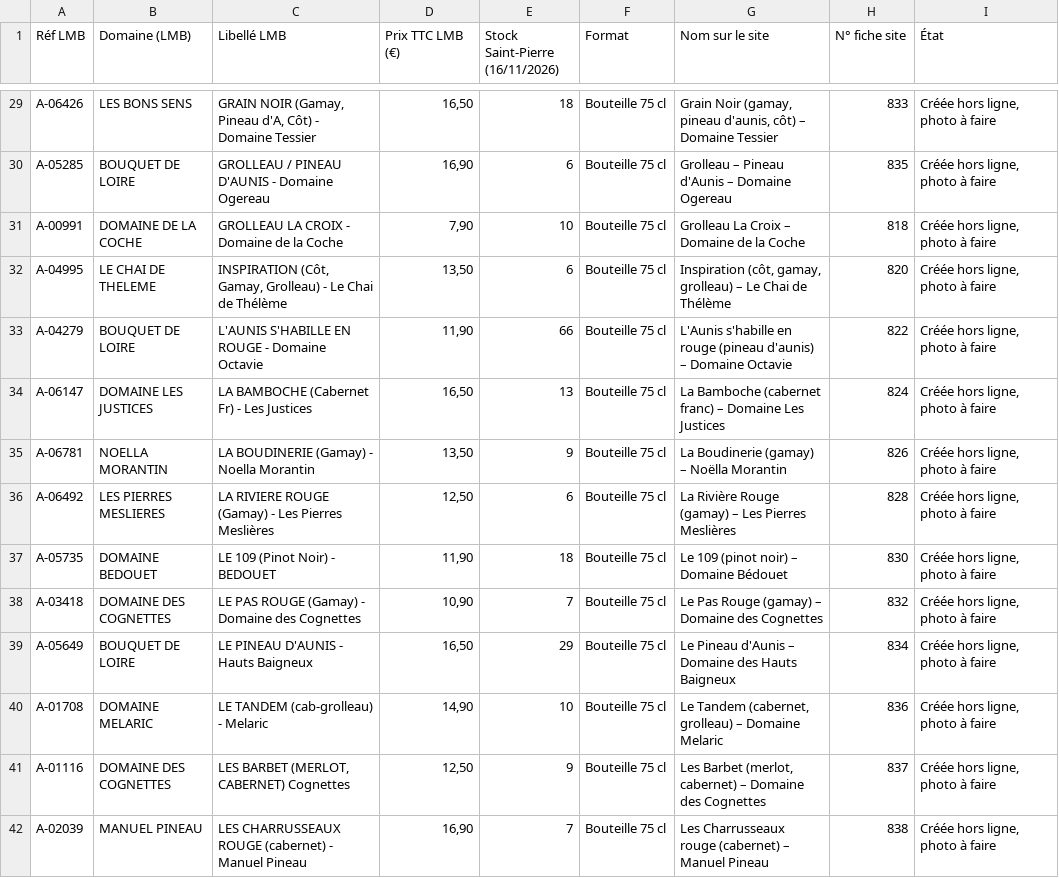
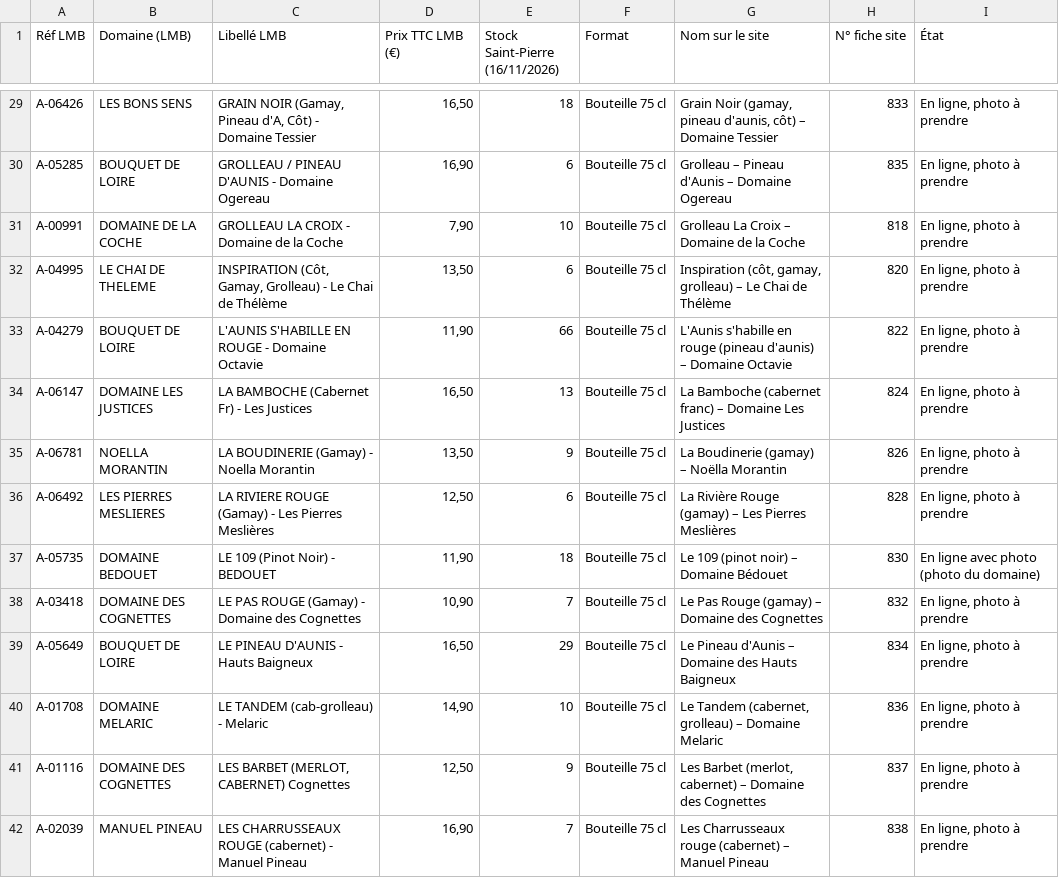
Before and after one commit to BentoDJ/Mondeslibres, a CSV file: abc-terroirs/vins-rouges-loire-a-ajouter.csv, drawn as a sheet; only a part is shown, gaps mark what is left out; the diff covers the shown part only; the diff names each change by its address in the sheet, - before the commit and + after, or states it on an @@ line.

```diff
--- a/abc-terroirs/vins-rouges-loire-a-ajouter.csv
+++ b/abc-terroirs/vins-rouges-loire-a-ajouter.csv
-I29:I36 (État): Créée hors ligne, photo à faire
+I29:I36 (État): En ligne, photo à prendre
-I37 (État): Créée hors ligne, photo à faire
+I37 (État): En ligne avec photo (photo du domaine)
-I38:I42 (État): Créée hors ligne, photo à faire
+I38:I42 (État): En ligne, photo à prendre
```
Also changed, not shown: 47 edited cells elsewhere in this file, 1 other file.
